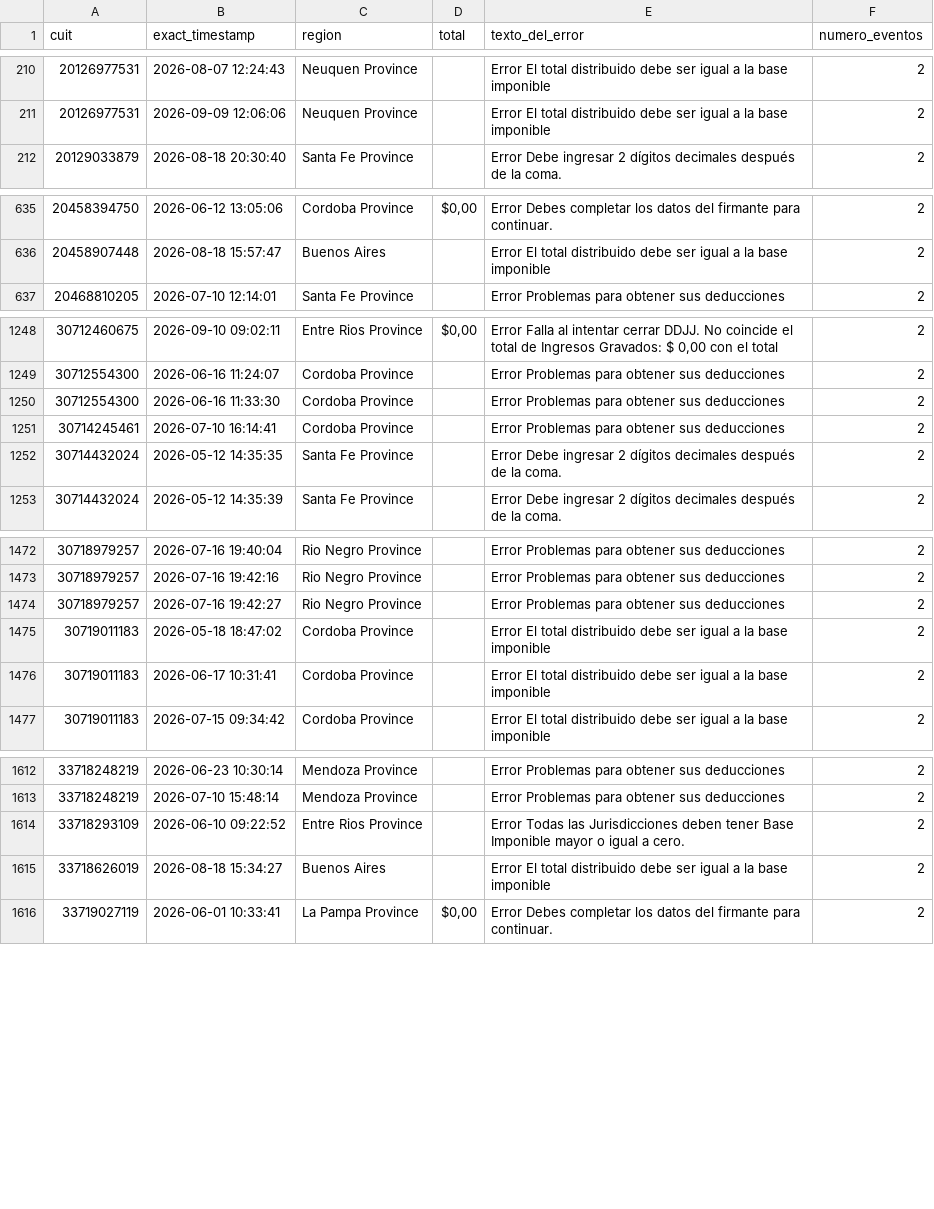
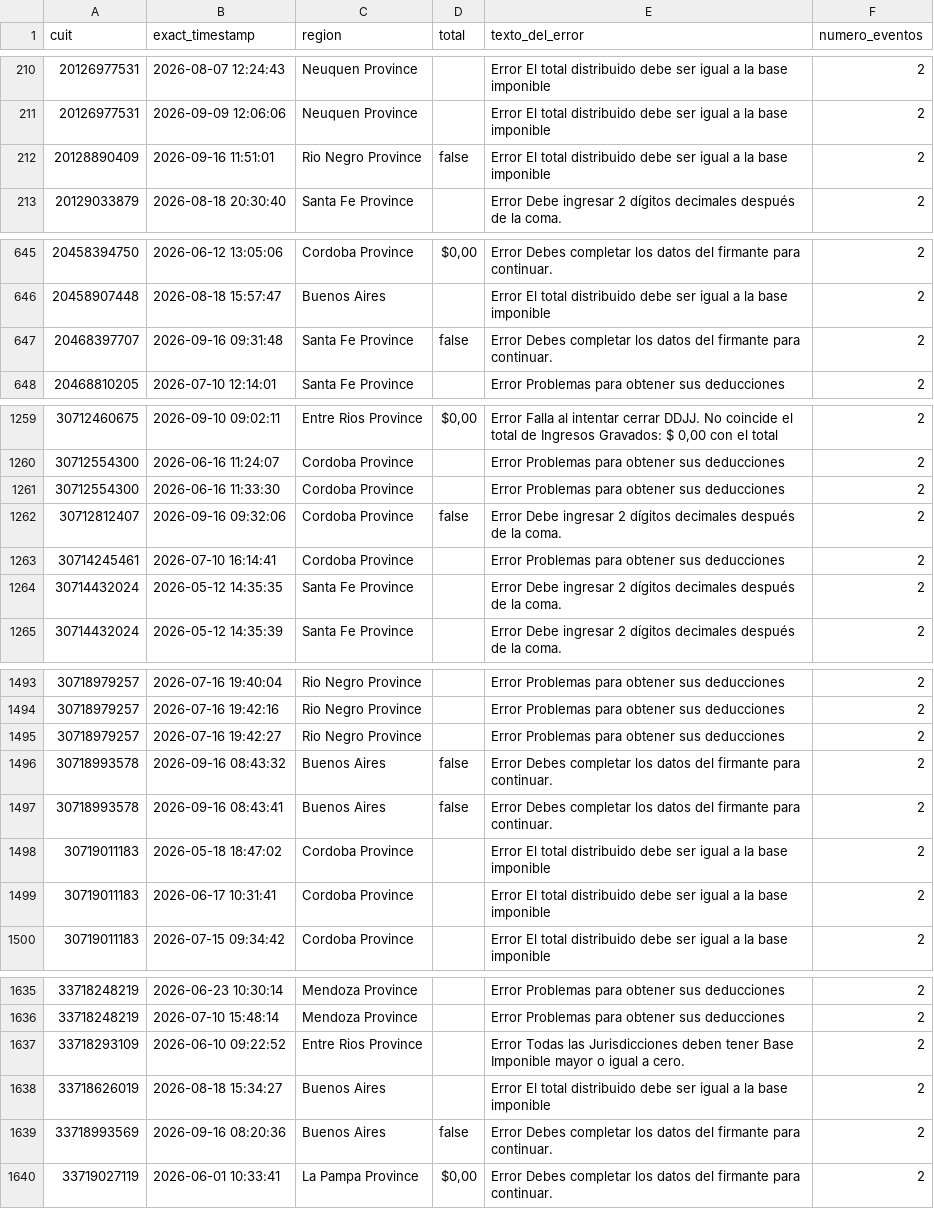
Before and after one commit to framirez-comarb/ps-verificacion-comarb, a CSV file: ps_verificacion_errores.csv, drawn as a sheet; only a part is shown, gaps mark what is left out; the diff covers the shown part only; the diff names each change by its address in the sheet, - before the commit and + after, or states it on an @@ line.

```diff
--- a/ps_verificacion_errores.csv
+++ b/ps_verificacion_errores.csv
+row 212: 20128890409 | 2026-09-16 11:51:01 | Rio Negro Province | false | Error El total distribuido debe ser igual a la base imponible | 2
+row 647: 20468397707 | 2026-09-16 09:31:48 | Santa Fe Province | false | Error Debes completar los datos del firmante para continuar. | 2
+row 1262: 30712812407 | 2026-09-16 09:32:06 | Cordoba Province | false | Error Debe ingresar 2 dígitos decimales después de la coma. | 2
+row 1496: 30718993578 | 2026-09-16 08:43:32 | Buenos Aires | false | Error Debes completar los datos del firmante para continuar. | 2
+row 1497: 30718993578 | 2026-09-16 08:43:41 | Buenos Aires | false | Error Debes completar los datos del firmante para continuar. | 2
+row 1639: 33718993569 | 2026-09-16 08:20:36 | Buenos Aires | false | Error Debes completar los datos del firmante para continuar. | 2
```
Also changed, not shown: 18 added rows elsewhere in this file, 4 other files.
